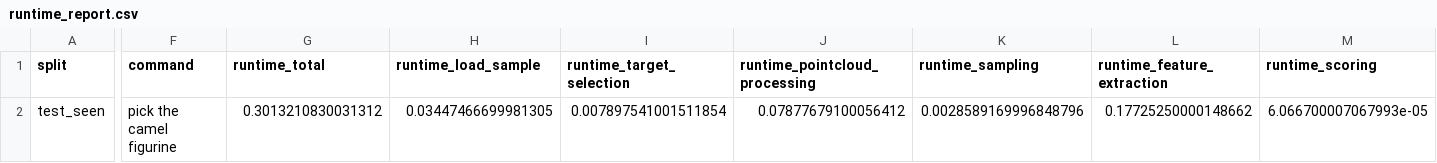
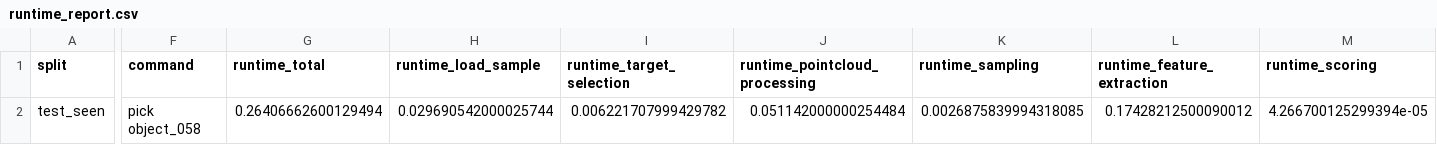
Before and after one commit to langchengg/VLMGraspPose, a CSV file: target_aware_graspnet/outputs/smoke/runtime_report.csv, drawn as a sheet; only a part is shown, gaps mark what is left out; the diff names each change by its address in the sheet, - before the commit and + after, or states it on an @@ line.

```diff
--- a/target_aware_graspnet/outputs/smoke/runtime_report.csv
+++ b/target_aware_graspnet/outputs/smoke/runtime_report.csv
-F2 (command): pick the camel figurine
+F2 (command): pick object_058
-G2 (runtime_total): 0.3013210830031312
+G2 (runtime_total): 0.26406662600129494
-H2 (runtime_load_sample): 0.03447466699981305
+H2 (runtime_load_sample): 0.029690542000025744
-I2 (runtime_target_selection): 0.007897541001511854
+I2 (runtime_target_selection): 0.006221707999429782
-J2 (runtime_pointcloud_processing): 0.07877679100056412
+J2 (runtime_pointcloud_processing): 0.051142000000254484
-K2 (runtime_sampling): 0.0028589169996848796
+K2 (runtime_sampling): 0.0026875839994318085
-L2 (runtime_feature_extraction): 0.17725250000148662
+L2 (runtime_feature_extraction): 0.17428212500090012
-M2 (runtime_scoring): 6.066700007067993e-05
+M2 (runtime_scoring): 4.266700125299394e-05
```
Also changed, not shown: target_aware_graspnet/outputs/mapping_smoke/mappings/object_language_mapping.csv, target_aware_graspnet/outputs/smoke/mappings/object_language_mapping.csv, 37 other files.
